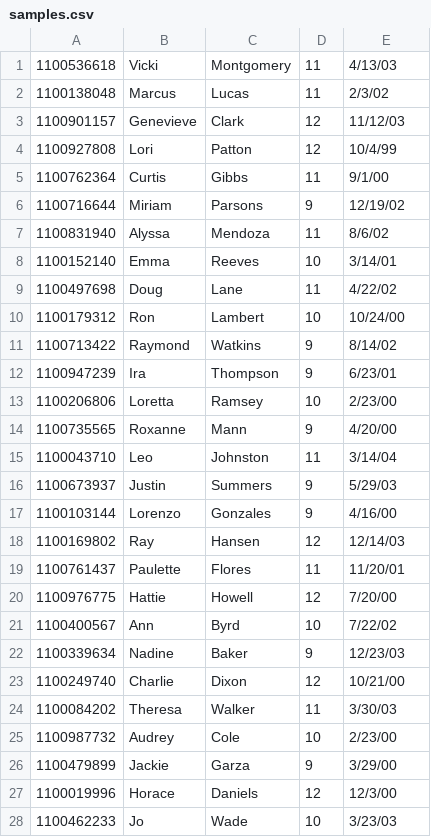
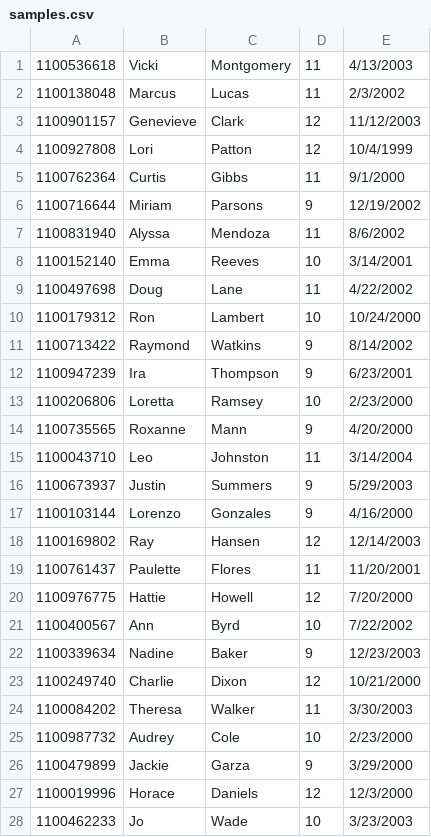
Before and after one commit to irene1811/SpringCodingProject, a CSV file: FXPhaseOne/samples.csv, drawn as a sheet; only a part is shown; the diff covers the shown part only.

Commit message:
Irene - with the arraylist created from the excel sheet.

```diff
--- a/FXPhaseOne/samples.csv
+++ b/FXPhaseOne/samples.csv
@@ -1,28 +1,28 @@
-1100536618,Vicki,Montgomery,11,4/13/03,,,
-1100138048,Marcus,Lucas,11,2/3/02,,,
-1100901157,Genevieve,Clark,12,11/12/03,,,
-1100927808,Lori,Patton,12,10/4/99,,,
-1100762364,Curtis,Gibbs,11,9/1/00,,,
-1100716644,Miriam,Parsons,9,12/19/02,,,
-1100831940,Alyssa,Mendoza,11,8/6/02,,,
-1100152140,Emma,Reeves,10,3/14/01,,,
-1100497698,Doug,Lane,11,4/22/02,,,
-1100179312,Ron,Lambert,10,10/24/00,,,
-1100713422,Raymond,Watkins,9,8/14/02,,,
-1100947239,Ira,Thompson,9,6/23/01,,,
-1100206806,Loretta,Ramsey,10,2/23/00,,,
-1100735565,Roxanne,Mann,9,4/20/00,,,
-1100043710,Leo,Johnston,11,3/14/04,,,
-1100673937,Justin,Summers,9,5/29/03,,,
-1100103144,Lorenzo,Gonzales,9,4/16/00,,,
-1100169802,Ray,Hansen,12,12/14/03,,,
-1100761437,Paulette,Flores,11,11/20/01,,,
-1100976775,Hattie,Howell,12,7/20/00,,,
-1100400567,Ann,Byrd,10,7/22/02,,,
-1100339634,Nadine,Baker,9,12/23/03,,,
-1100249740,Charlie,Dixon,12,10/21/00,,,
-1100084202,Theresa,Walker,11,3/30/03,,,
-1100987732,Audrey,Cole,10,2/23/00,,,
-1100479899,Jackie,Garza,9,3/29/00,,,
-1100019996,Horace,Daniels,12,12/3/00,,,
-1100462233,Jo,Wade,10,3/23/03,,,
+1100536618,Vicki,Montgomery,11,4/13/2003,,,
+1100138048,Marcus,Lucas,11,2/3/2002,,,
+1100901157,Genevieve,Clark,12,11/12/2003,,,
+1100927808,Lori,Patton,12,10/4/1999,,,
+1100762364,Curtis,Gibbs,11,9/1/2000,,,
+1100716644,Miriam,Parsons,9,12/19/2002,,,
+1100831940,Alyssa,Mendoza,11,8/6/2002,,,
+1100152140,Emma,Reeves,10,3/14/2001,,,
+1100497698,Doug,Lane,11,4/22/2002,,,
+1100179312,Ron,Lambert,10,10/24/2000,,,
+1100713422,Raymond,Watkins,9,8/14/2002,,,
+1100947239,Ira,Thompson,9,6/23/2001,,,
+1100206806,Loretta,Ramsey,10,2/23/2000,,,
+1100735565,Roxanne,Mann,9,4/20/2000,,,
+1100043710,Leo,Johnston,11,3/14/2004,,,
+1100673937,Justin,Summers,9,5/29/2003,,,
+1100103144,Lorenzo,Gonzales,9,4/16/2000,,,
+1100169802,Ray,Hansen,12,12/14/2003,,,
+1100761437,Paulette,Flores,11,11/20/2001,,,
+1100976775,Hattie,Howell,12,7/20/2000,,,
+1100400567,Ann,Byrd,10,7/22/2002,,,
+1100339634,Nadine,Baker,9,12/23/2003,,,
+1100249740,Charlie,Dixon,12,10/21/2000,,,
+1100084202,Theresa,Walker,11,3/30/2003,,,
+1100987732,Audrey,Cole,10,2/23/2000,,,
+1100479899,Jackie,Garza,9,3/29/2000,,,
+1100019996,Horace,Daniels,12,12/3/2000,,,
+1100462233,Jo,Wade,10,3/23/2003,,,
```
Also changed, not shown: 72 edited cells elsewhere in this file, 3 other files.
